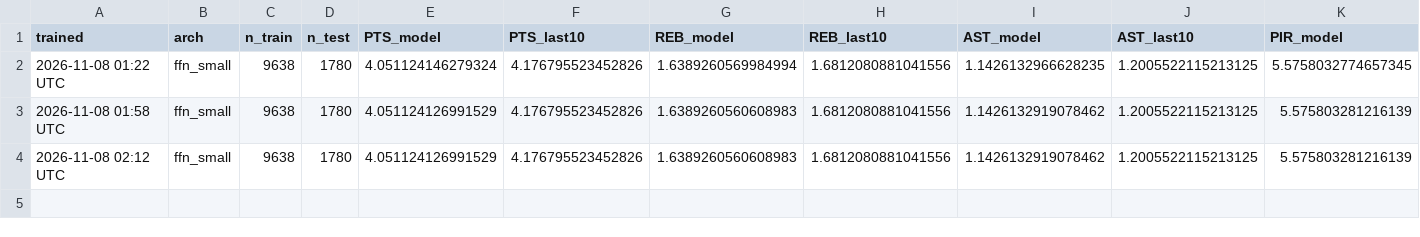
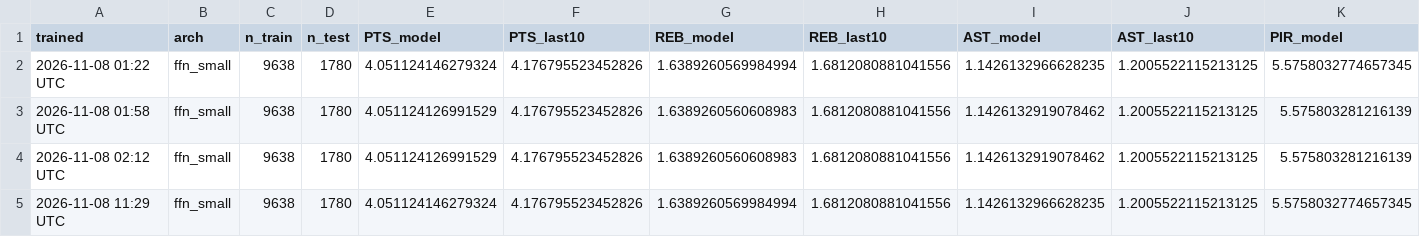
Before and after one commit to tsiamis3/o-dimarxos, a CSV file: data/predictions/U_history.csv, drawn as a sheet; only a part is shown; rows hold the shown columns only; the diff names each change by its address in the sheet, - before the commit and + after, or states it on an @@ line.

```diff
--- a/data/predictions/U_history.csv
+++ b/data/predictions/U_history.csv
+row 5: 2026-11-08 11:29 UTC | ffn_small | 9638 | 1780 | 4.051124146279324 | 4.176795523452826 | 1.6389260569984994 | 1.6812080881041556 | 1.1426132966628235 | 1.2005522115213125 | 5.5758032774657345
```
Also changed, not shown: data/predictions/E_history.csv, data/predictions/GBL_history.csv, 15 other files.
